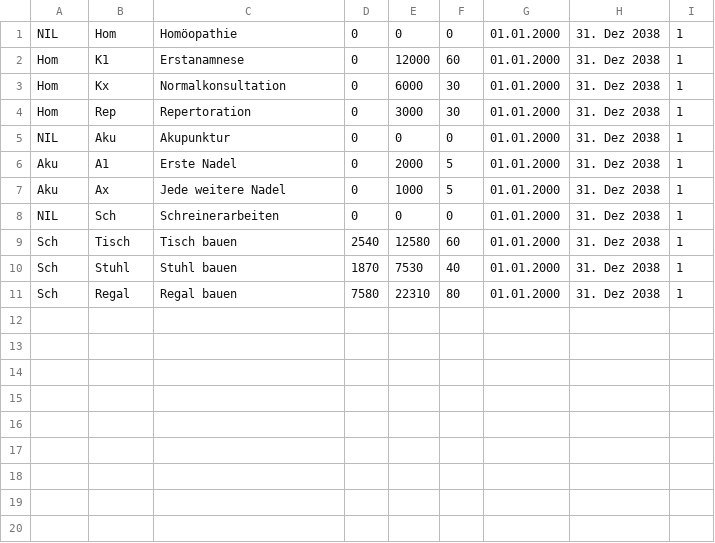
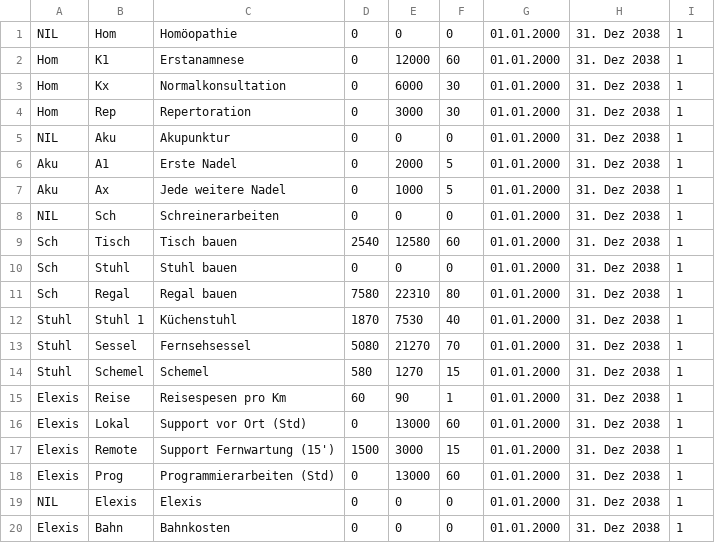
Before and after one commit to hilotec/elexis-hilotec-base, a CSV file: elexis-privatrechnung/doc/beispieldaten.csv, drawn as a sheet.

```diff
--- a/elexis-privatrechnung/doc/beispieldaten.csv
+++ b/elexis-privatrechnung/doc/beispieldaten.csv
@@ -9,3 +9,12 @@
 "Sch","Tisch","Tisch bauen",2540,12580,60,01.01.2000,31. Dez 2038,1
-"Sch","Stuhl","Stuhl bauen",1870,7530,40,01.01.2000,31. Dez 2038,1
+"Sch","Stuhl","Stuhl bauen",0,0,0,01.01.2000,31. Dez 2038,1
 "Sch","Regal","Regal bauen",7580,22310,80,01.01.2000,31. Dez 2038,1
+"Stuhl","Stuhl 1","Küchenstuhl",1870,7530,40,01.01.2000,31. Dez 2038,1
+"Stuhl","Sessel","Fernsehsessel",5080,21270,70,01.01.2000,31. Dez 2038,1
+"Stuhl","Schemel","Schemel",580,1270,15,01.01.2000,31. Dez 2038,1
+"Elexis","Reise","Reisespesen pro Km",60,90,1,01.01.2000,31. Dez 2038,1
+"Elexis","Lokal","Support vor Ort (Std)",0,13000,60,01.01.2000,31. Dez 2038,1
+"Elexis","Remote","Support Fernwartung (15')",1500,3000,15,01.01.2000,31. Dez 2038,1
+"Elexis","Prog","Programmierarbeiten (Std)",0,13000,60,01.01.2000,31. Dez 2038,1
+"NIL","Elexis","Elexis",0,0,0,01.01.2000,31. Dez 2038,1
+"Elexis","Bahn","Bahnkosten",0,0,0,01.01.2000,31. Dez 2038,1
```
Also changed, not shown: 4 other files.
